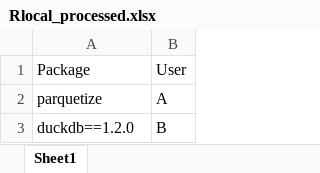
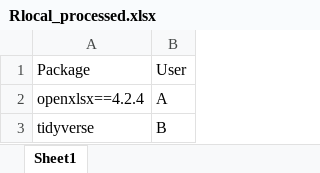
Before and after one commit to statisticsdevops/procpkgdlwrite, an Excel workbook: Rlocal_processed.xlsx, sheet Sheet1, drawn as a sheet; values as stored, in another font and other column widths than the file's, no borders; the diff names each change by its address in the sheet, - before the commit and + after, or states it on an @@ line.

```diff
--- a/Rlocal_processed.xlsx (sheet Sheet1)
+++ b/Rlocal_processed.xlsx (sheet Sheet1)
-A2: parquetize
+A2: openxlsx==4.2.4
-A3: duckdb==1.2.0
+A3: tidyverse
```
Also changed, not shown: Rlinux_processed.xlsx, pylinux_processed.xlsx, 1 other file.
